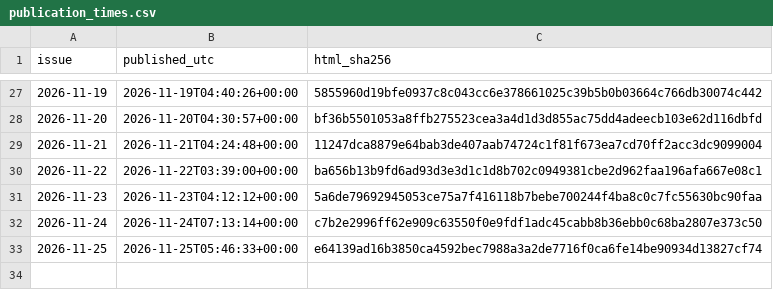
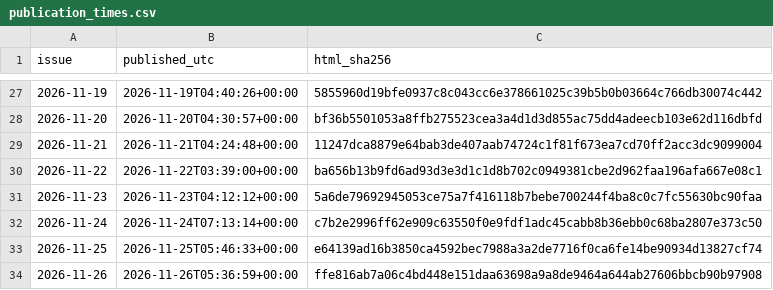
Before and after one commit to HenrikVaughn/shockradar-accuracy, a CSV file: accuracy/publication_times.csv, drawn as a sheet; only a part is shown, gaps mark what is left out.

```diff
--- a/accuracy/publication_times.csv
+++ b/accuracy/publication_times.csv
@@ -33 +33,2 @@ issue,published_utc,html_sha256
 2026-11-25,2026-11-25T05:46:33+00:00,e64139ad16b3850ca4592bec7988a3a2de7716f0ca6fe14be90934d13827cf74
+2026-11-26,2026-11-26T05:36:59+00:00,ffe816ab7a06c4bd448e151daa63698a9a8de9464a644ab27606bbcb90b97908
```
Also changed, not shown: accuracy/history.csv, 3 other files.
